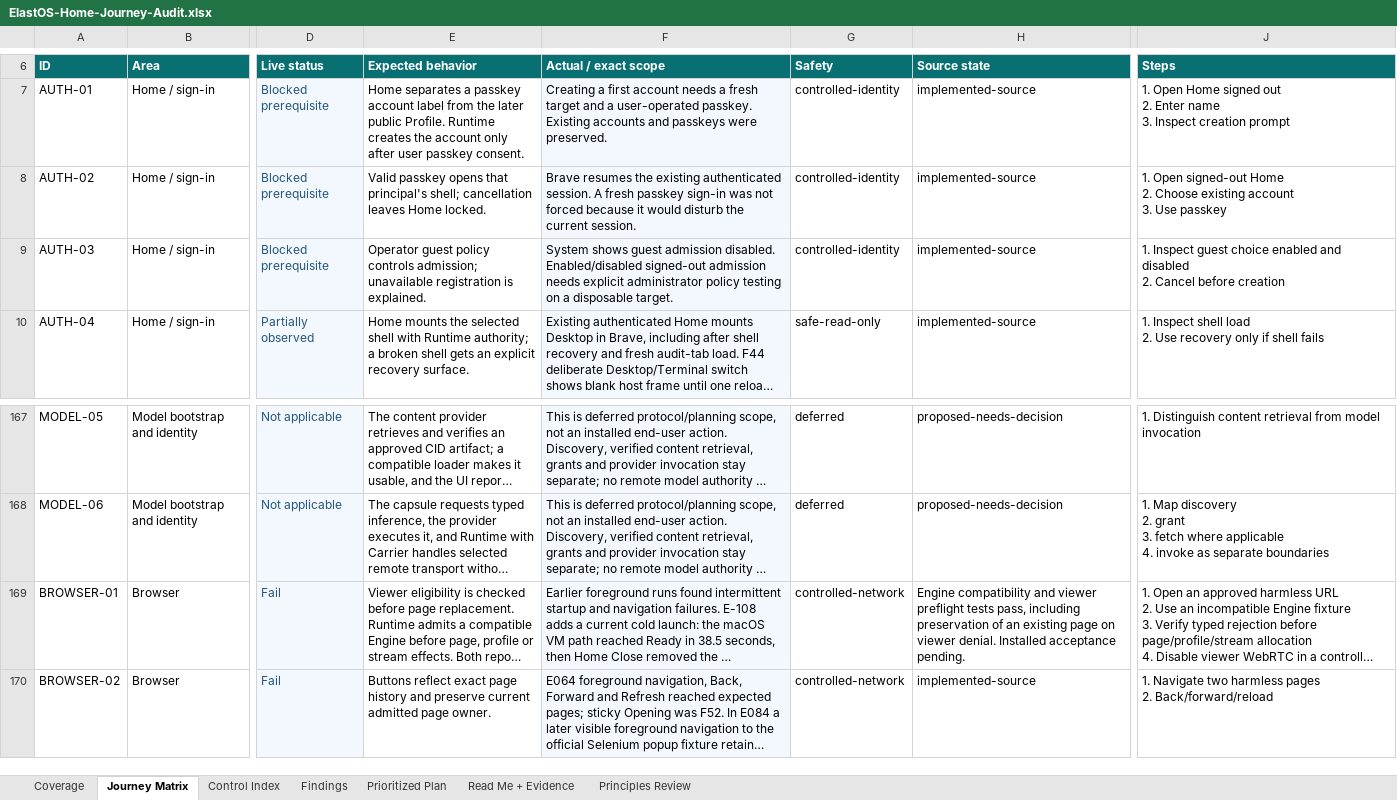
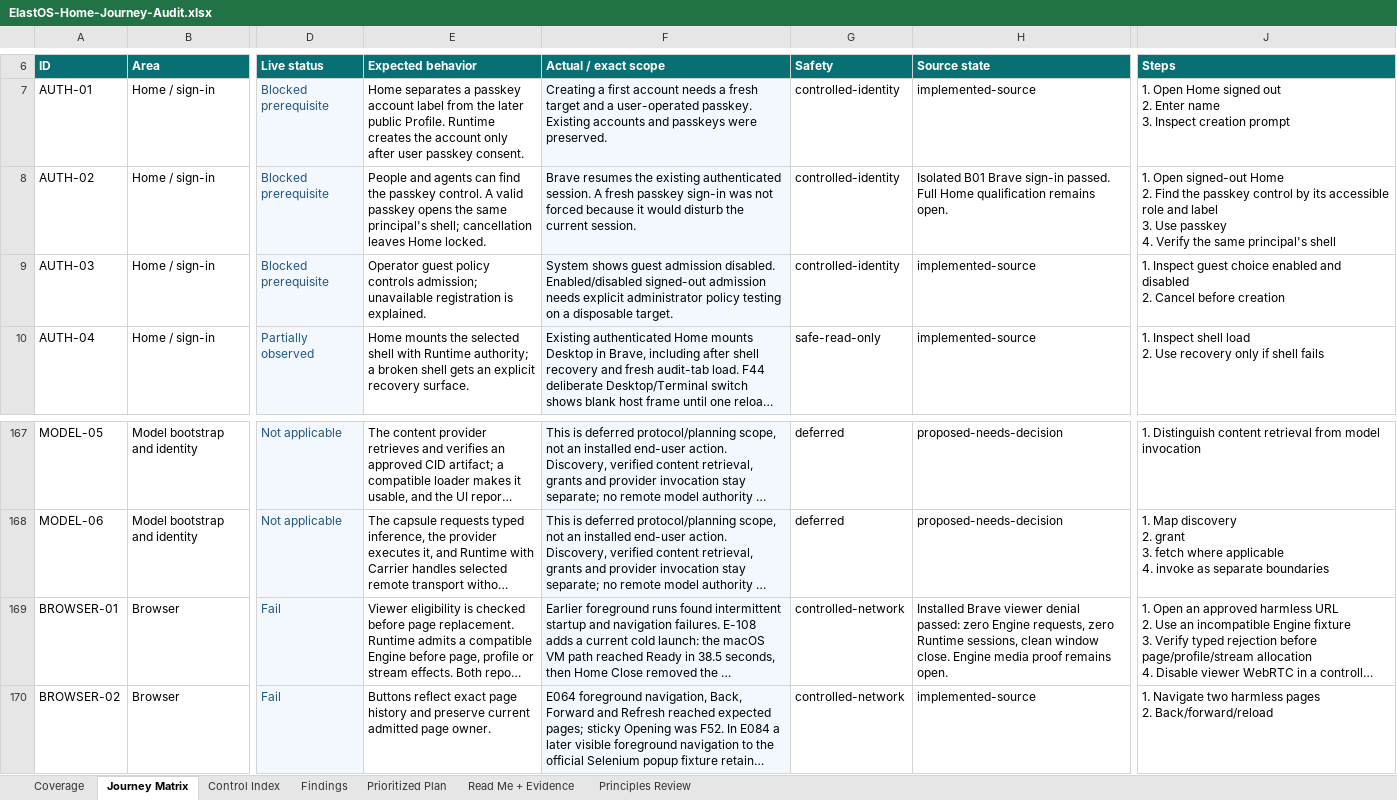
Before and after one commit to Elacity/elastos-runtime, an Excel workbook: docs/audits/ElastOS-Home-Journey-Audit.xlsx, sheet Journey Matrix, drawn as a sheet; only a part is shown, gaps mark what is left out; long unchanged cells end in …; values as stored, in another font and other column widths than the file's, no borders; conditional formats and table styles not drawn; ↵ is a line break in a cell; the diff names each change by its address in the sheet, - before the commit and + after, or states it on an @@ line.

Commit message:
docs(browser): record installed viewer and operator proof

```diff
--- a/docs/audits/ElastOS-Home-Journey-Audit.xlsx (sheet Journey Matrix)
+++ b/docs/audits/ElastOS-Home-Journey-Audit.xlsx (sheet Journey Matrix)
-E8 (Expected behavior): Valid passkey opens that principal's shell;…
+E8 (Expected behavior): People and agents can find the passkey control. A valid passkey opens the same principal's shell;…
-H8 (Source state): implemented-source
+H8 (Source state): Isolated B01 Brave sign-in passed. Full Home qualification remains open.
-J8 (Steps): …Home ↵ 2. Choose existing account ↵ 3. Use passkey
+J8 (Steps): …Home ↵ 2. Find the passkey control by its accessible role and label ↵ 3. Use passkey ↵ 4. Verify the same principal's shell
-H169 (Source state): Engine compatibility and viewer preflight tests pass, including preservation of an existing page on viewer denial. Installed acceptance pending.
+H169 (Source state): Installed Brave viewer denial passed: zero Engine requests, zero Runtime sessions, clean window close. Engine media proof remains open.
```
Also changed, not shown: 3 other files.
